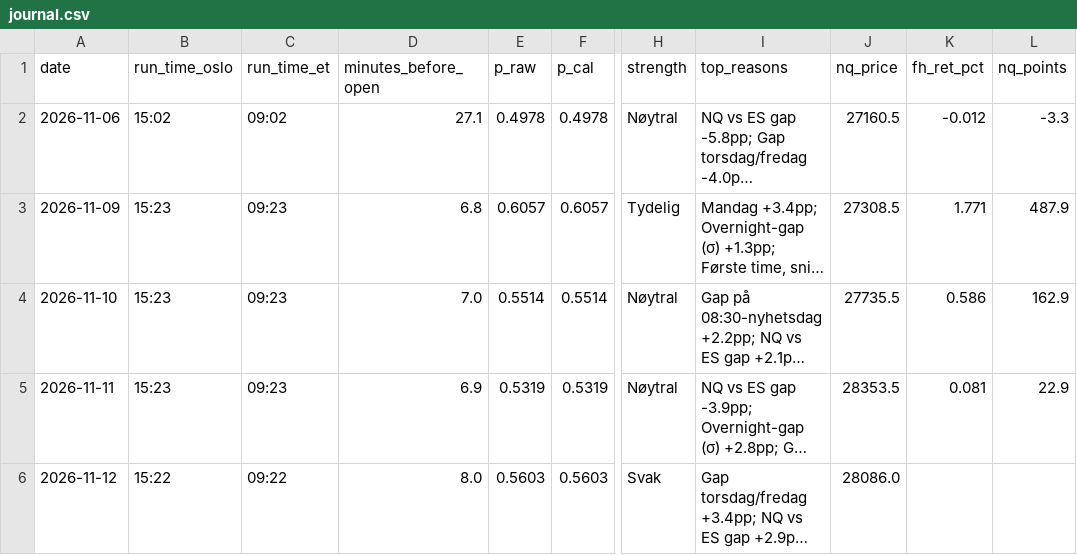
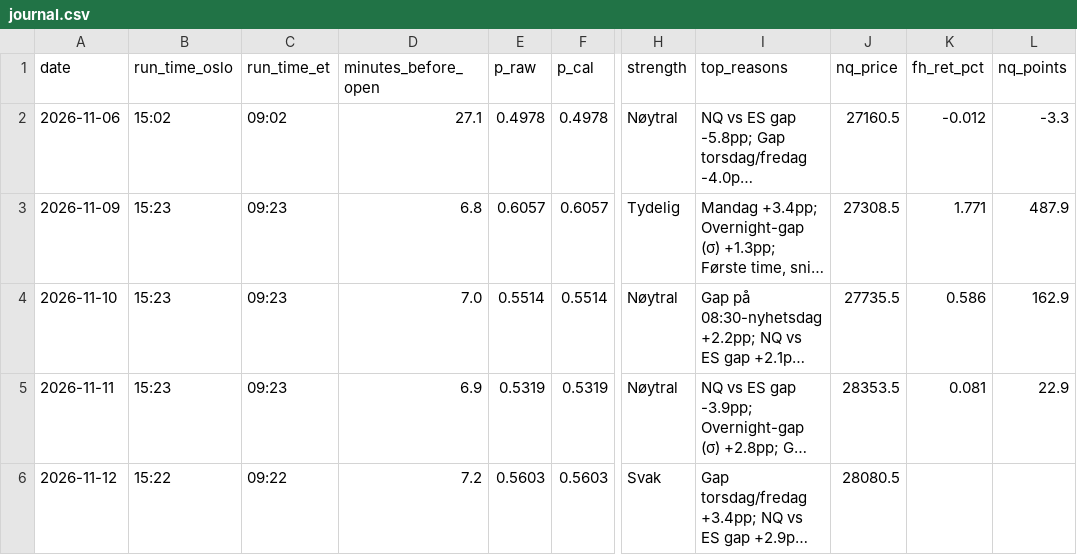
Before and after one commit to 21Matso/nq-bias, a CSV file: data/journal.csv, drawn as a sheet; only a part is shown, gaps mark what is left out; long unchanged cells end in …; the diff names each change by its address in the sheet, - before the commit and + after, or states it on an @@ line.

```diff
--- a/data/journal.csv
+++ b/data/journal.csv
-D6 (minutes_before_open): 8.0
+D6 (minutes_before_open): 7.2
-J6 (nq_price): 28086.0
+J6 (nq_price): 28080.5
```
Also changed, not shown: 1 other file.
